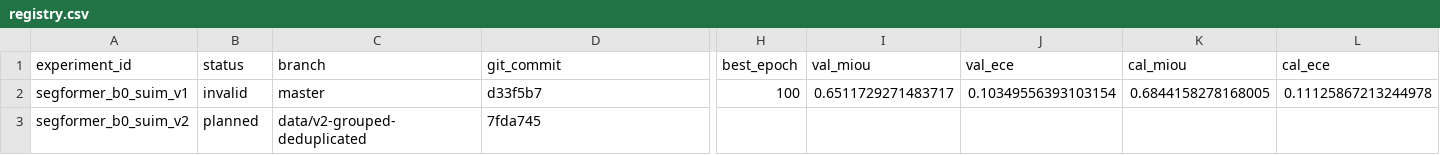
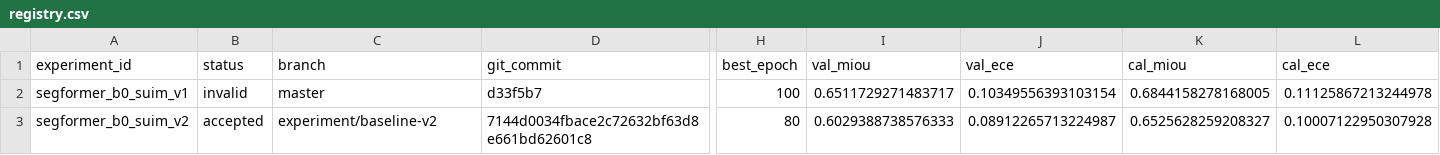
Before and after one commit to Xiaoqin-pro/ocean, a CSV file: experiments/registry.csv, drawn as a sheet; only a part is shown, gaps mark what is left out; the diff covers the shown part only; the diff names each change by its address in the sheet, - before the commit and + after, or states it on an @@ line.

```diff
--- a/experiments/registry.csv
+++ b/experiments/registry.csv
-B3 (status): planned
+B3 (status): accepted
-C3 (branch): data/v2-grouped-deduplicated
+C3 (branch): experiment/baseline-v2
-D3 (git_commit): 7fda745
+D3 (git_commit): 7144d0034fbace2c72632bf63d8e661bd62601c8
-H3 (best_epoch): (empty)
+H3 (best_epoch): 80
-I3 (val_miou): (empty)
+I3 (val_miou): 0.6029388738576333
-J3 (val_ece): (empty)
+J3 (val_ece): 0.08912265713224987
-K3 (cal_miou): (empty)
+K3 (cal_miou): 0.6525628259208327
-L3 (cal_ece): (empty)
+L3 (cal_ece): 0.10007122950307928
```
Also changed, not shown: 2 edited cells elsewhere in this file, experiment_log.csv, 1 other file.
